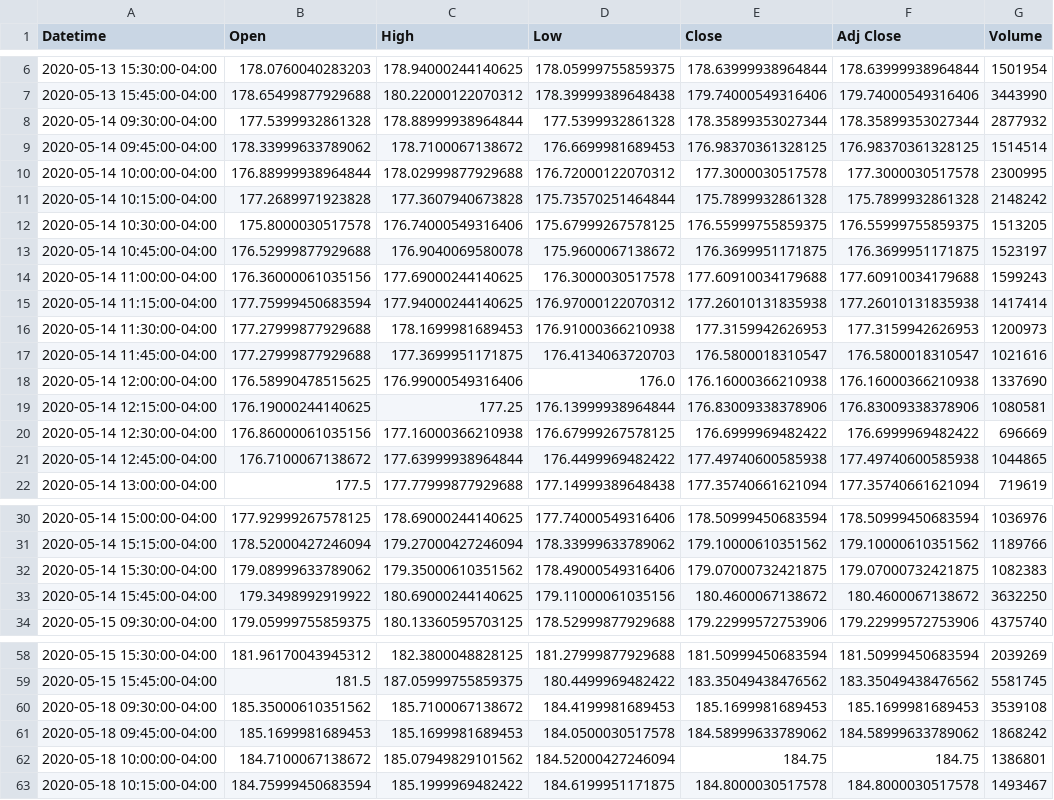
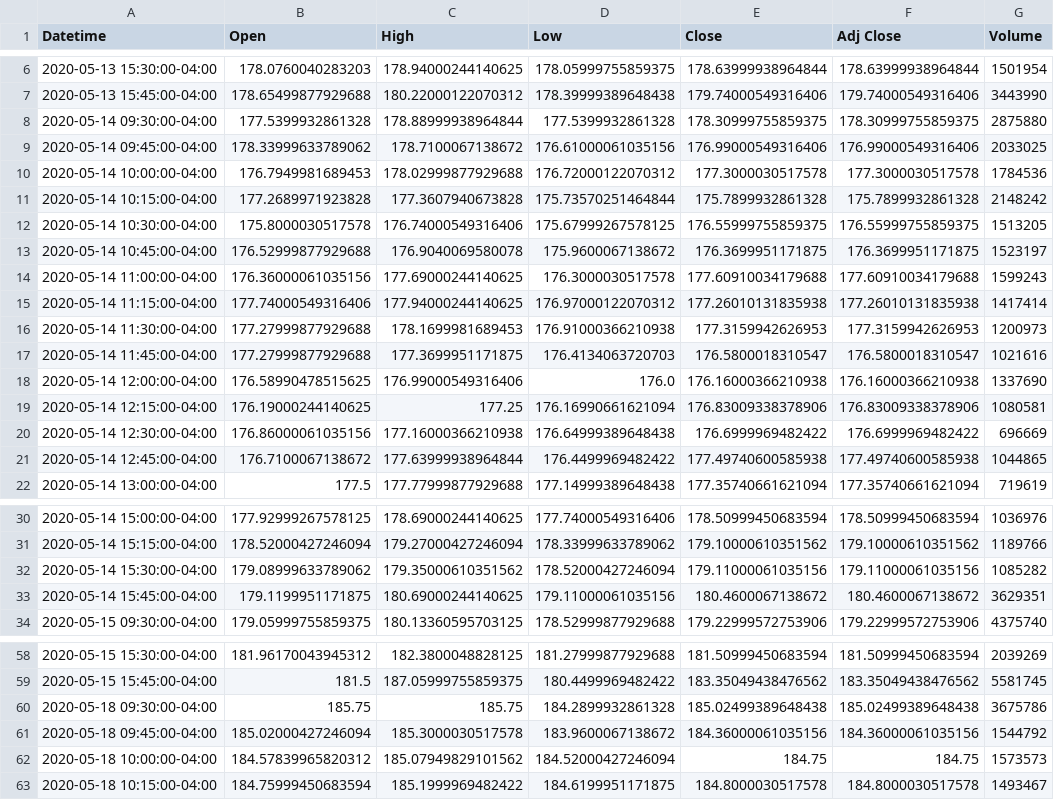
Before and after one commit to sohaibuddinsyed/MSFTstockapp-backend, a CSV file: ds.csv, drawn as a sheet; only a part is shown, gaps mark what is left out; the diff covers the shown part only.

```diff
--- a/ds.csv
+++ b/ds.csv
@@ -7,5 +7,5 @@ Datetime,Open,High,Low,Close,Adj Close,Volume
 2020-05-13 15:45:00-04:00,178.65499877929688,180.22000122070312,178.39999389648438,179.74000549316406,179.74000549316406,3443990
-2020-05-14 09:30:00-04:00,177.5399932861328,178.88999938964844,177.5399932861328,178.35899353027344,178.35899353027344,2877932
-2020-05-14 09:45:00-04:00,178.33999633789062,178.7100067138672,176.6699981689453,176.98370361328125,176.98370361328125,1514514
-2020-05-14 10:00:00-04:00,176.88999938964844,178.02999877929688,176.72000122070312,177.3000030517578,177.3000030517578,2300995
+2020-05-14 09:30:00-04:00,177.5399932861328,178.88999938964844,177.5399932861328,178.30999755859375,178.30999755859375,2875880
+2020-05-14 09:45:00-04:00,178.33999633789062,178.7100067138672,176.61000061035156,176.99000549316406,176.99000549316406,2033025
+2020-05-14 10:00:00-04:00,176.7949981689453,178.02999877929688,176.72000122070312,177.3000030517578,177.3000030517578,1784536
 2020-05-14 10:15:00-04:00,177.2689971923828,177.3607940673828,175.73570251464844,175.7899932861328,175.7899932861328,2148242
@@ -14,3 +14,3 @@ Datetime,Open,High,Low,Close,Adj Close,Volume
 2020-05-14 11:00:00-04:00,176.36000061035156,177.69000244140625,176.3000030517578,177.60910034179688,177.60910034179688,1599243
-2020-05-14 11:15:00-04:00,177.75999450683594,177.94000244140625,176.97000122070312,177.26010131835938,177.26010131835938,1417414
+2020-05-14 11:15:00-04:00,177.74000549316406,177.94000244140625,176.97000122070312,177.26010131835938,177.26010131835938,1417414
 2020-05-14 11:30:00-04:00,177.27999877929688,178.1699981689453,176.91000366210938,177.3159942626953,177.3159942626953,1200973
@@ -18,4 +18,4 @@ Datetime,Open,High,Low,Close,Adj Close,Volume
 2020-05-14 12:00:00-04:00,176.58990478515625,176.99000549316406,176.0,176.16000366210938,176.16000366210938,1337690
-2020-05-14 12:15:00-04:00,176.19000244140625,177.25,176.13999938964844,176.83009338378906,176.83009338378906,1080581
-2020-05-14 12:30:00-04:00,176.86000061035156,177.16000366210938,176.67999267578125,176.6999969482422,176.6999969482422,696669
+2020-05-14 12:15:00-04:00,176.19000244140625,177.25,176.16990661621094,176.83009338378906,176.83009338378906,1080581
+2020-05-14 12:30:00-04:00,176.86000061035156,177.16000366210938,176.64999389648438,176.6999969482422,176.6999969482422,696669
 2020-05-14 12:45:00-04:00,176.7100067138672,177.63999938964844,176.4499969482422,177.49740600585938,177.49740600585938,1044865
@@ -31,4 +31,4 @@ Datetime,Open,High,Low,Close,Adj Close,Volume
 2020-05-14 15:15:00-04:00,178.52000427246094,179.27000427246094,178.33999633789062,179.10000610351562,179.10000610351562,1189766
-2020-05-14 15:30:00-04:00,179.08999633789062,179.35000610351562,178.49000549316406,179.07000732421875,179.07000732421875,1082383
-2020-05-14 15:45:00-04:00,179.3498992919922,180.69000244140625,179.11000061035156,180.4600067138672,180.4600067138672,3632250
+2020-05-14 15:30:00-04:00,179.08999633789062,179.35000610351562,178.52000427246094,179.11000061035156,179.11000061035156,1085282
+2020-05-14 15:45:00-04:00,179.1199951171875,180.69000244140625,179.11000061035156,180.4600067138672,180.4600067138672,3629351
 2020-05-15 09:30:00-04:00,179.05999755859375,180.13360595703125,178.52999877929688,179.22999572753906,179.22999572753906,4375740
@@ -59,5 +59,5 @@ Datetime,Open,High,Low,Close,Adj Close,Volume
 2020-05-15 15:45:00-04:00,181.5,187.05999755859375,180.4499969482422,183.35049438476562,183.35049438476562,5581745
-2020-05-18 09:30:00-04:00,185.35000610351562,185.7100067138672,184.4199981689453,185.1699981689453,185.1699981689453,3539108
-2020-05-18 09:45:00-04:00,185.1699981689453,185.1699981689453,184.0500030517578,184.58999633789062,184.58999633789062,1868242
-2020-05-18 10:00:00-04:00,184.7100067138672,185.07949829101562,184.52000427246094,184.75,184.75,1386801
+2020-05-18 09:30:00-04:00,185.75,185.75,184.2899932861328,185.02499389648438,185.02499389648438,3675786
+2020-05-18 09:45:00-04:00,185.02000427246094,185.3000030517578,183.9600067138672,184.36000061035156,184.36000061035156,1544792
+2020-05-18 10:00:00-04:00,184.57839965820312,185.07949829101562,184.52000427246094,184.75,184.75,1573573
 2020-05-18 10:15:00-04:00,184.75999450683594,185.1999969482422,184.6199951171875,184.8000030517578,184.8000030517578,1493467
```
Also changed, not shown: 4 edited cells elsewhere in this file, 2 other files.
